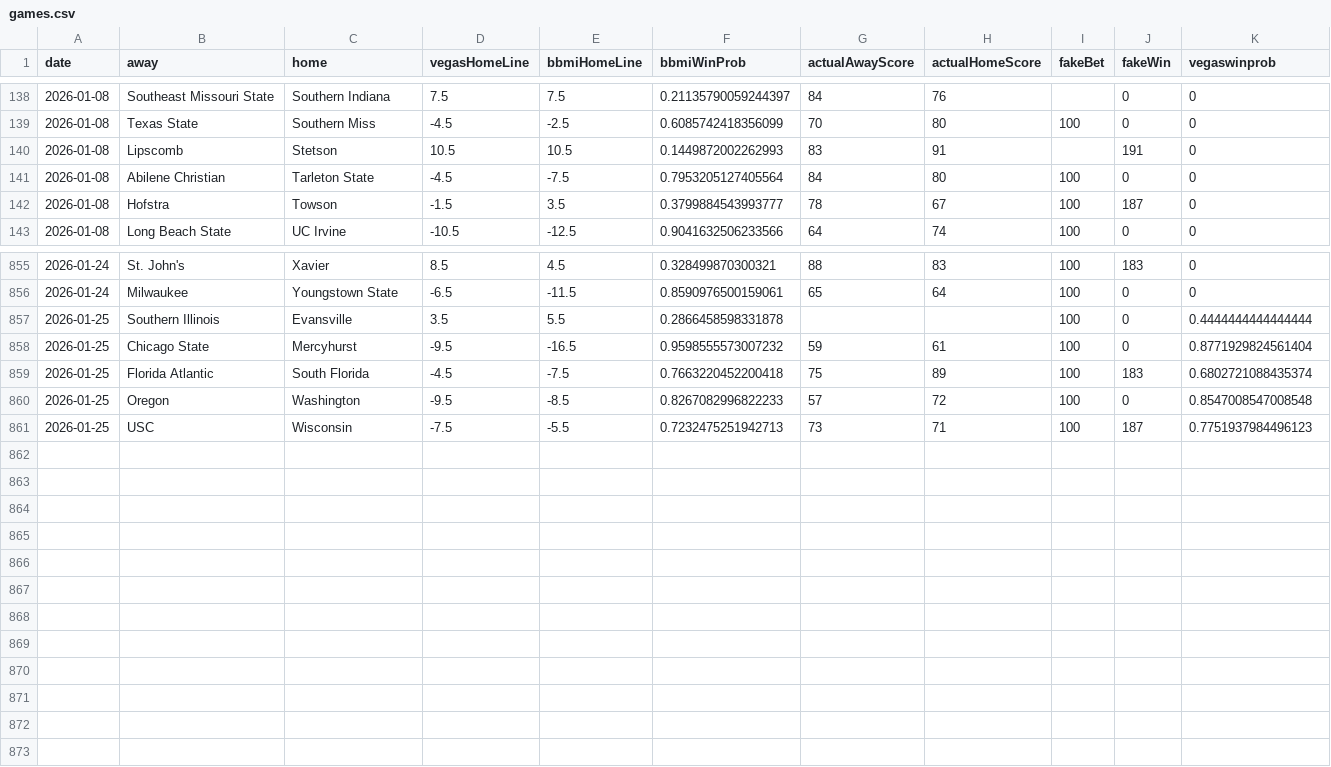
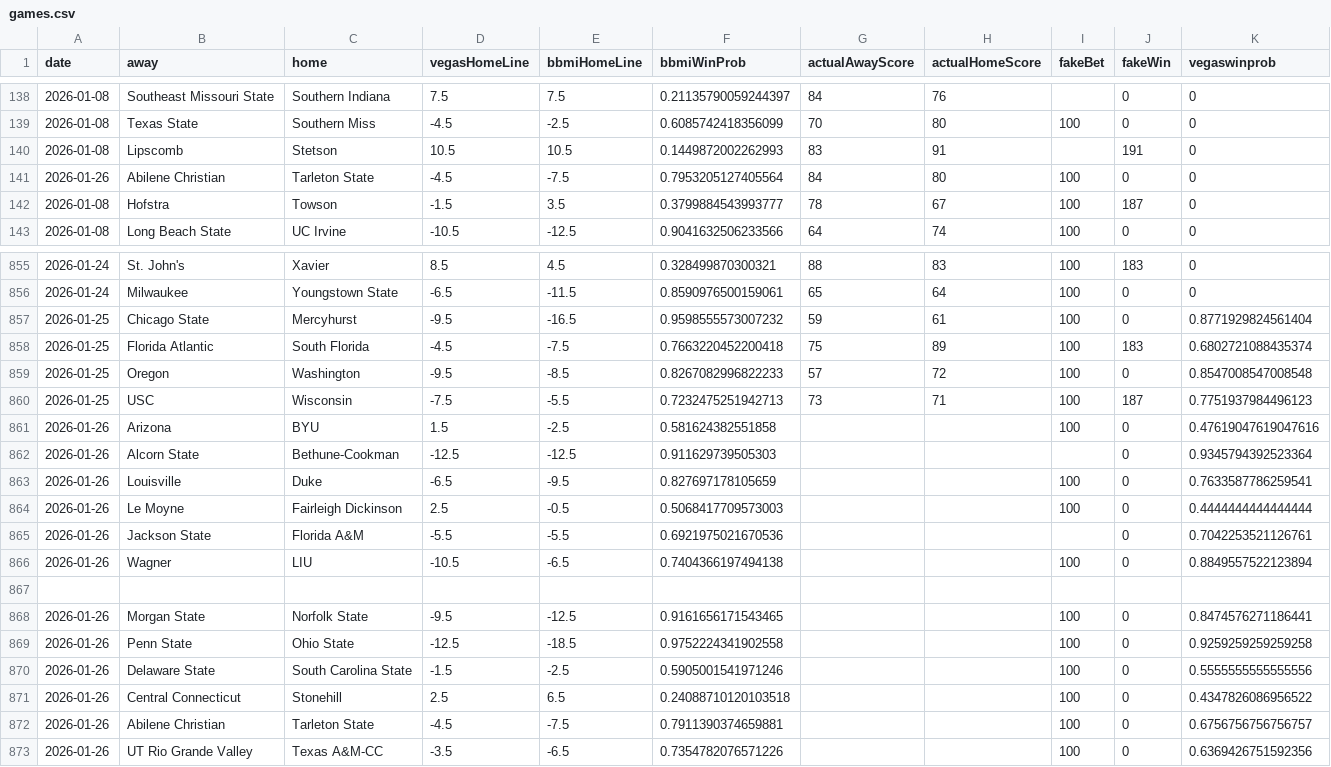
Before and after one commit to andrewbrantner-wq/bbmi, a CSV file: src/data/betting-lines/games.csv, drawn as a sheet; only a part is shown, gaps mark what is left out.

Commit message:
Automated BBMI data update

```diff
--- a/src/data/betting-lines/games.csv
+++ b/src/data/betting-lines/games.csv
@@ -140,3 +140,3 @@ date,away,home,vegasHomeLine,bbmiHomeLine,bbmiWinProb,actualAwayScore,actualHome
 2026-01-08,Lipscomb,Stetson,10.5,10.5,0.1449872002262993,83,91,,191,0
-2026-01-08,Abilene Christian,Tarleton State,-4.5,-7.5,0.7953205127405564,84,80,100,0,0
+2026-01-26,Abilene Christian,Tarleton State,-4.5,-7.5,0.7953205127405564,84,80,100,0,0
 2026-01-08,Hofstra,Towson,-1.5,3.5,0.3799884543993777,78,67,100,187,0
@@ -856,3 +856,2 @@ date,away,home,vegasHomeLine,bbmiHomeLine,bbmiWinProb,actualAwayScore,actualHome
 2026-01-24,Milwaukee,Youngstown State,-6.5,-11.5,0.8590976500159061,65,64,100,0,0
-2026-01-25,Southern Illinois,Evansville,3.5,5.5,0.2866458598331878,,,100,0,0.4444444444444444
 2026-01-25,Chicago State,Mercyhurst,-9.5,-16.5,0.9598555573007232,59,61,100,0,0.8771929824561404
@@ -861 +860,14 @@ date,away,home,vegasHomeLine,bbmiHomeLine,bbmiWinProb,actualAwayScore,actualHome
 2026-01-25,USC,Wisconsin,-7.5,-5.5,0.7232475251942713,73,71,100,187,0.7751937984496123
+2026-01-26,Arizona,BYU,1.5,-2.5,0.581624382551858,,,100,0,0.47619047619047616
+2026-01-26,Alcorn State,Bethune-Cookman,-12.5,-12.5,0.911629739505303,,,,0,0.9345794392523364
+2026-01-26,Louisville,Duke,-6.5,-9.5,0.827697178105659,,,100,0,0.7633587786259541
+2026-01-26,Le Moyne,Fairleigh Dickinson,2.5,-0.5,0.5068417709573003,,,100,0,0.4444444444444444
+2026-01-26,Jackson State,Florida A&M,-5.5,-5.5,0.6921975021670536,,,,0,0.7042253521126761
+2026-01-26,Wagner,LIU,-10.5,-6.5,0.7404366197494138,,,100,0,0.8849557522123894
+,,,,,,,,,,
+2026-01-26,Morgan State,Norfolk State,-9.5,-12.5,0.9161656171543465,,,100,0,0.8474576271186441
+2026-01-26,Penn State,Ohio State,-12.5,-18.5,0.9752224341902558,,,100,0,0.9259259259259258
+2026-01-26,Delaware State,South Carolina State,-1.5,-2.5,0.5905001541971246,,,100,0,0.5555555555555556
+2026-01-26,Central Connecticut,Stonehill,2.5,6.5,0.24088710120103518,,,100,0,0.4347826086956522
+2026-01-26,Abilene Christian,Tarleton State,-4.5,-7.5,0.7911390374659881,,,100,0,0.6756756756756757
+2026-01-26,UT Rio Grande Valley,Texas A&M-CC,-3.5,-6.5,0.7354782076571226,,,100,0,0.6369426751592356
```
Also changed, not shown: src/data/rankings/rankings.csv, src/data/seeding/seeding.csv, 6 other files.
